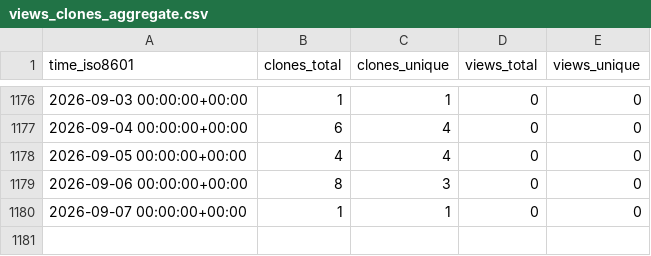
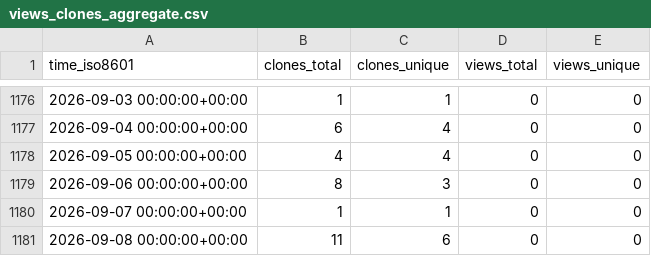
Before and after one commit to yinlinchen/Intro-to-Serverless, a CSV file: yinlinchen/Intro-to-Serverless/ghrs-data/views_clones_aggregate.csv, drawn as a sheet; only a part is shown, gaps mark what is left out; the diff names each change by its address in the sheet, - before the commit and + after, or states it on an @@ line.

```diff
--- a/yinlinchen/Intro-to-Serverless/ghrs-data/views_clones_aggregate.csv
+++ b/yinlinchen/Intro-to-Serverless/ghrs-data/views_clones_aggregate.csv
+row 1181: 2026-09-08 00:00:00+00:00 | 11 | 6 | 0 | 0
```
Also changed, not shown: 1 other file.
